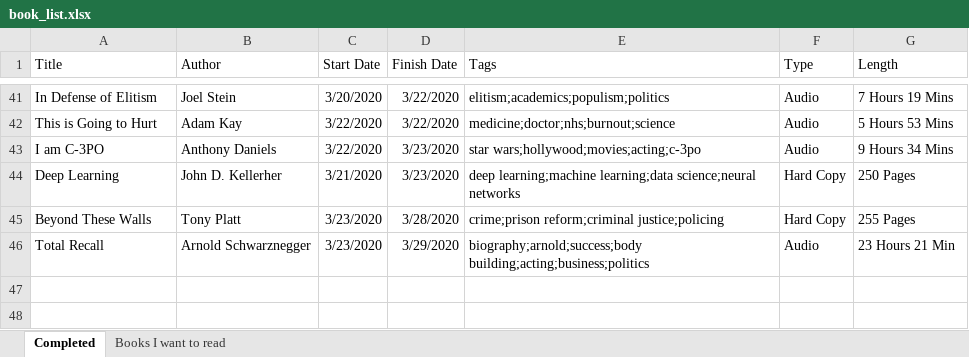
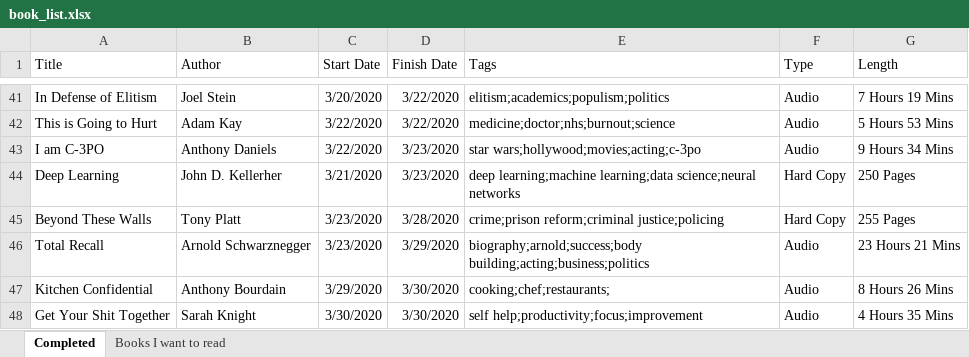
Before and after one commit to zachfloro/reading_list, an Excel workbook: book_list.xlsx, sheet Completed, drawn as a sheet; only a part is shown, gaps mark what is left out; values as stored, in another font and other column widths than the file's, no borders; the diff names each change by its address in the sheet, - before the commit and + after, or states it on an @@ line.

Commit message:
added kitchen confidential and get your shit together

```diff
--- a/book_list.xlsx (sheet Completed)
+++ b/book_list.xlsx (sheet Completed)
-G46 (Length): 23 Hours 21 Min
+G46 (Length): 23 Hours 21 Mins
+row 47: Kitchen Confidential | Anthony Bourdain | 3/29/2020 | 3/30/2020 | cooking;chef;restaurants; | Audio | 8 Hours 26 Mins
+row 48: Get Your Shit Together | Sarah Knight | 3/30/2020 | 3/30/2020 | self help;productivity;focus;improvement | Audio | 4 Hours 35 Mins
```
